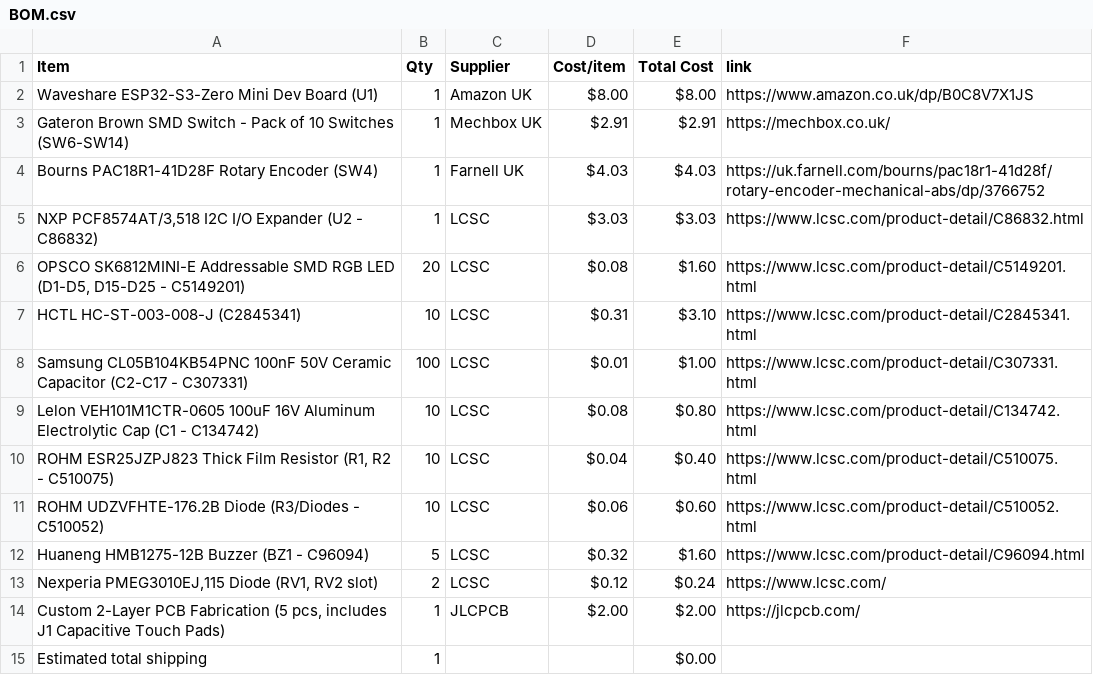
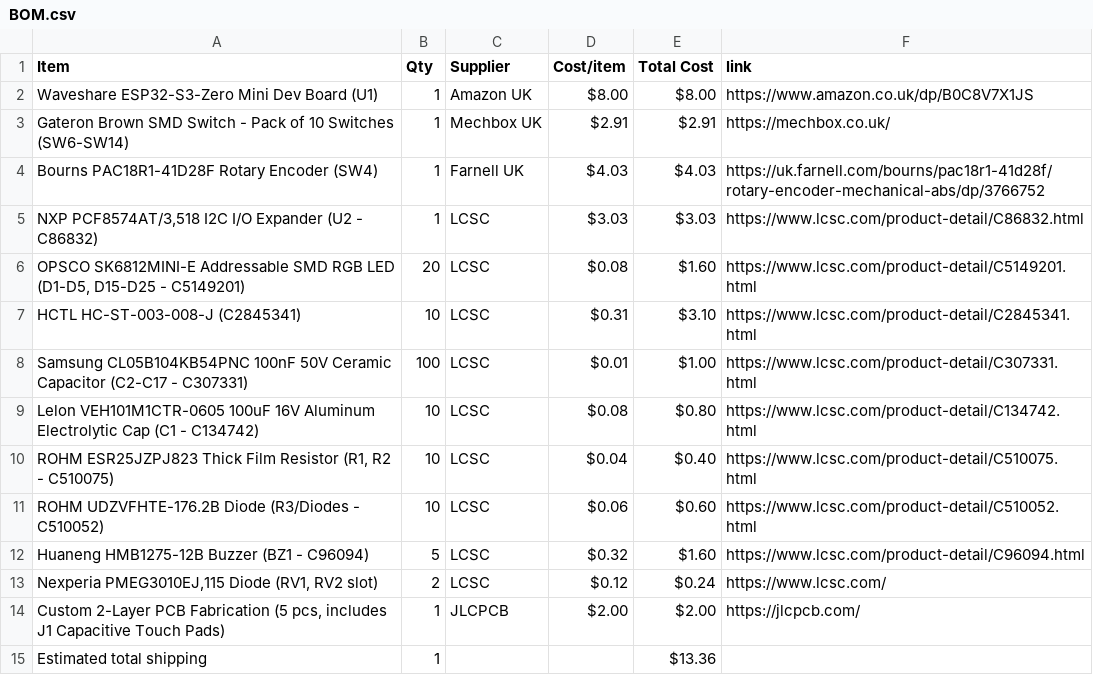
Before and after one commit to huzi-ctrl/midi-keyboard, a CSV file: BOM.csv, drawn as a sheet.

Commit message:
Sync Midi Keyboard from Half Life

```diff
--- a/BOM.csv
+++ b/BOM.csv
@@ -14,2 +14,2 @@ Huaneng HMB1275-12B Buzzer (BZ1 - C96094),5,LCSC,$0.32,$1.60,https://www.lcsc.co
 "Custom 2-Layer PCB Fabrication (5 pcs, includes J1 Capacitive Touch Pads)",1,JLCPCB,$2.00,$2.00,https://jlcpcb.com/
-Estimated total shipping,1,,,$0.00,
+Estimated total shipping,1,,,$13.36,
```
